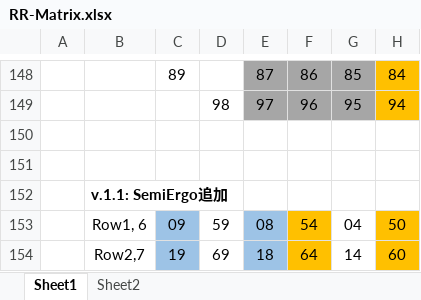
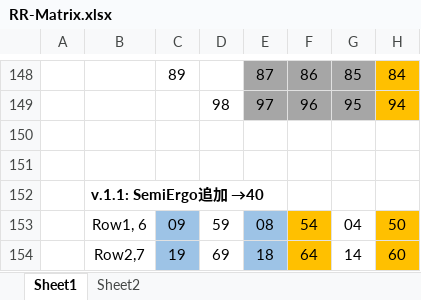
Before and after one commit to jpskenn/Jones, an Excel workbook: memo/RR-Matrix.xlsx, sheet Sheet1, drawn as a sheet; only a part is shown, gaps mark what is left out; values as stored, in another font and other column widths than the file's, no borders; conditional formats not drawn; the diff names each change by its address in the sheet, - before the commit and + after, or states it on an @@ line.

```diff
--- a/memo/RR-Matrix.xlsx (sheet Sheet1)
+++ b/memo/RR-Matrix.xlsx (sheet Sheet1)
-B152: v.1.1: SemiErgo追加
+B152: v.1.1: SemiErgo追加 →40
```
Also changed, not shown: 5 other files.
